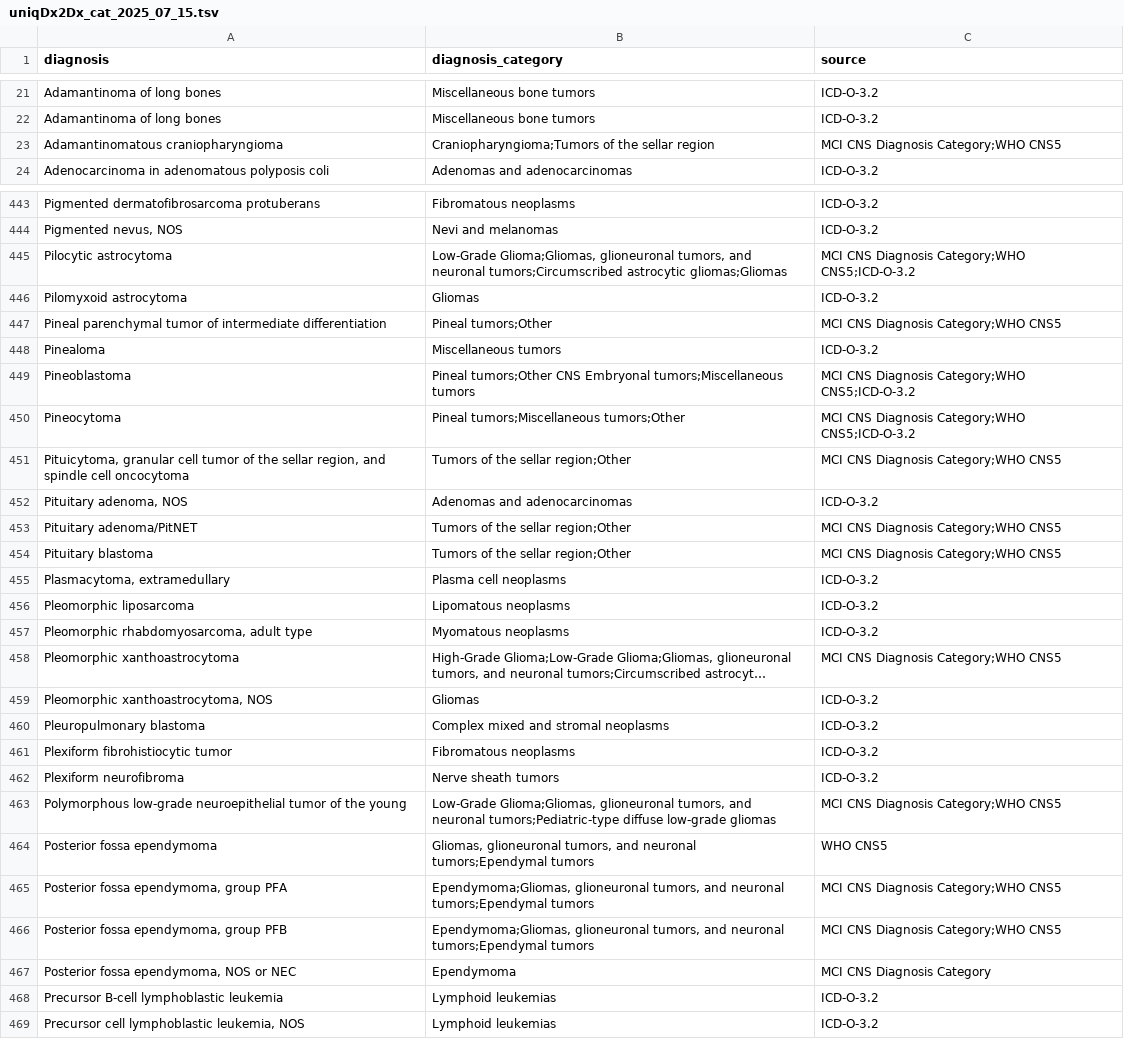
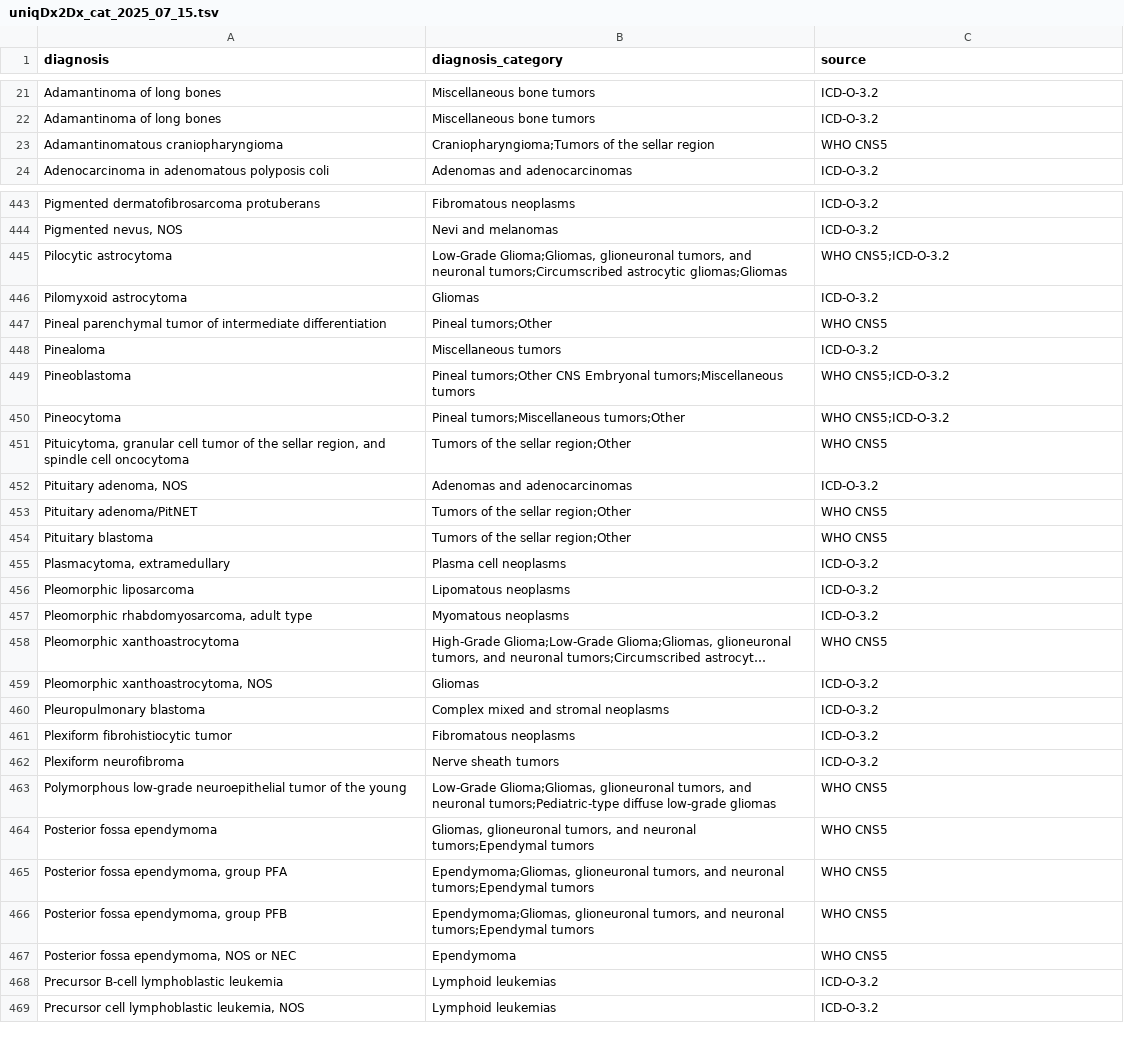
Before and after one commit to CBIIT/ChildhoodCancerDataInitiative-Prefect_Pipeline, a TSV file: docs/uniqDx2Dx_cat_2025_07_15.tsv, drawn as a sheet; only a part is shown, gaps mark what is left out; long unchanged cells end in …; the diff covers the shown part only; the diff names each change by its address in the sheet, - before the commit and + after, or states it on an @@ line.

Commit message:
Update uniqDx2Dx_cat_2025_07_15.tsv

```diff
--- a/docs/uniqDx2Dx_cat_2025_07_15.tsv
+++ b/docs/uniqDx2Dx_cat_2025_07_15.tsv
-C23 (source): MCI CNS Diagnosis Category;WHO CNS5
+C23 (source): WHO CNS5
-C445 (source): MCI CNS Diagnosis Category;WHO CNS5;ICD-O-3.2
+C445 (source): WHO CNS5;ICD-O-3.2
-C447 (source): MCI CNS Diagnosis Category;WHO CNS5
+C447 (source): WHO CNS5
-C449:C450 (source): MCI CNS Diagnosis Category;WHO CNS5;ICD-O-3.2
+C449:C450 (source): WHO CNS5;ICD-O-3.2
-C451 (source): MCI CNS Diagnosis Category;WHO CNS5
+C451 (source): WHO CNS5
-C453:C454 (source): MCI CNS Diagnosis Category;WHO CNS5
+C453:C454 (source): WHO CNS5
-C458 (source): MCI CNS Diagnosis Category;WHO CNS5
+C458 (source): WHO CNS5
-C463 (source): MCI CNS Diagnosis Category;WHO CNS5
+C463 (source): WHO CNS5
-C465:C466 (source): MCI CNS Diagnosis Category;WHO CNS5
+C465:C466 (source): WHO CNS5
-C467 (source): MCI CNS Diagnosis Category
+C467 (source): WHO CNS5
```
Also changed, not shown: 91 edited cells elsewhere in this file.
